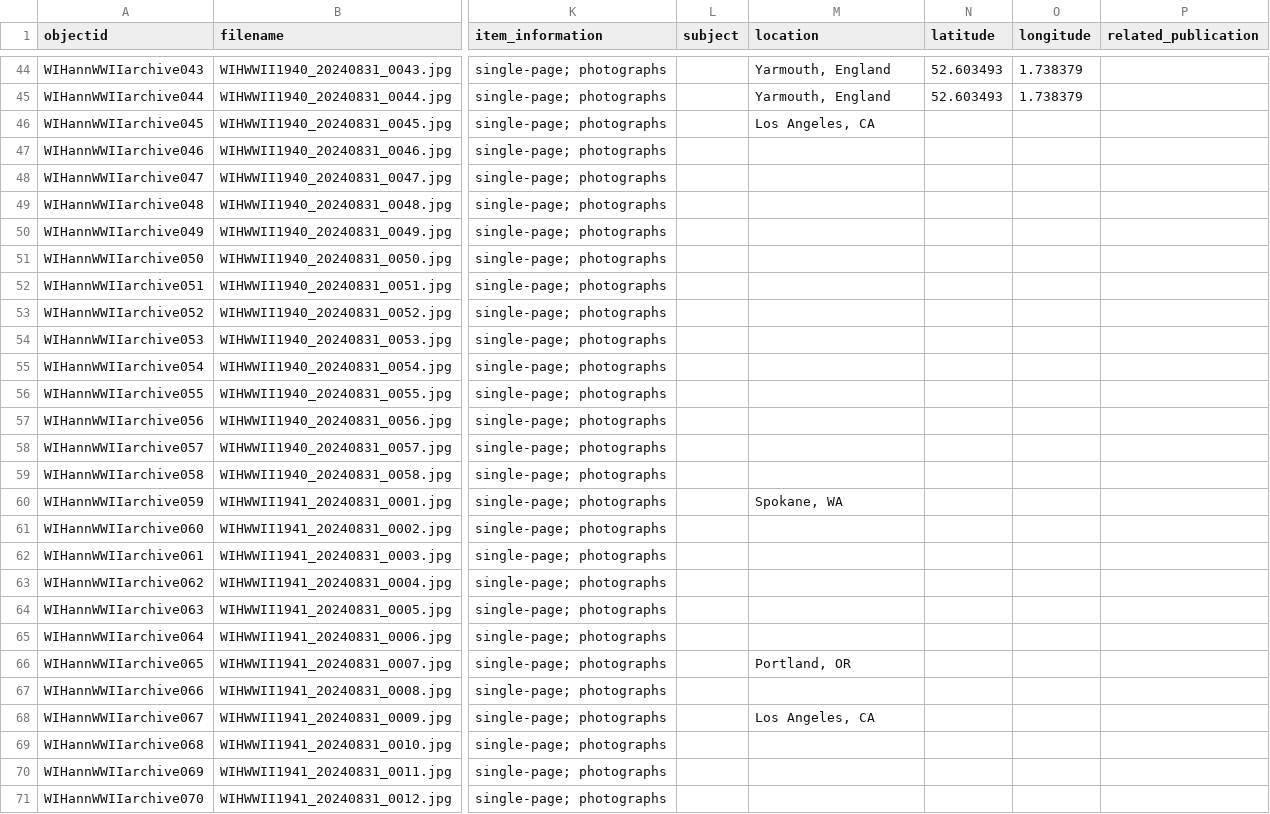
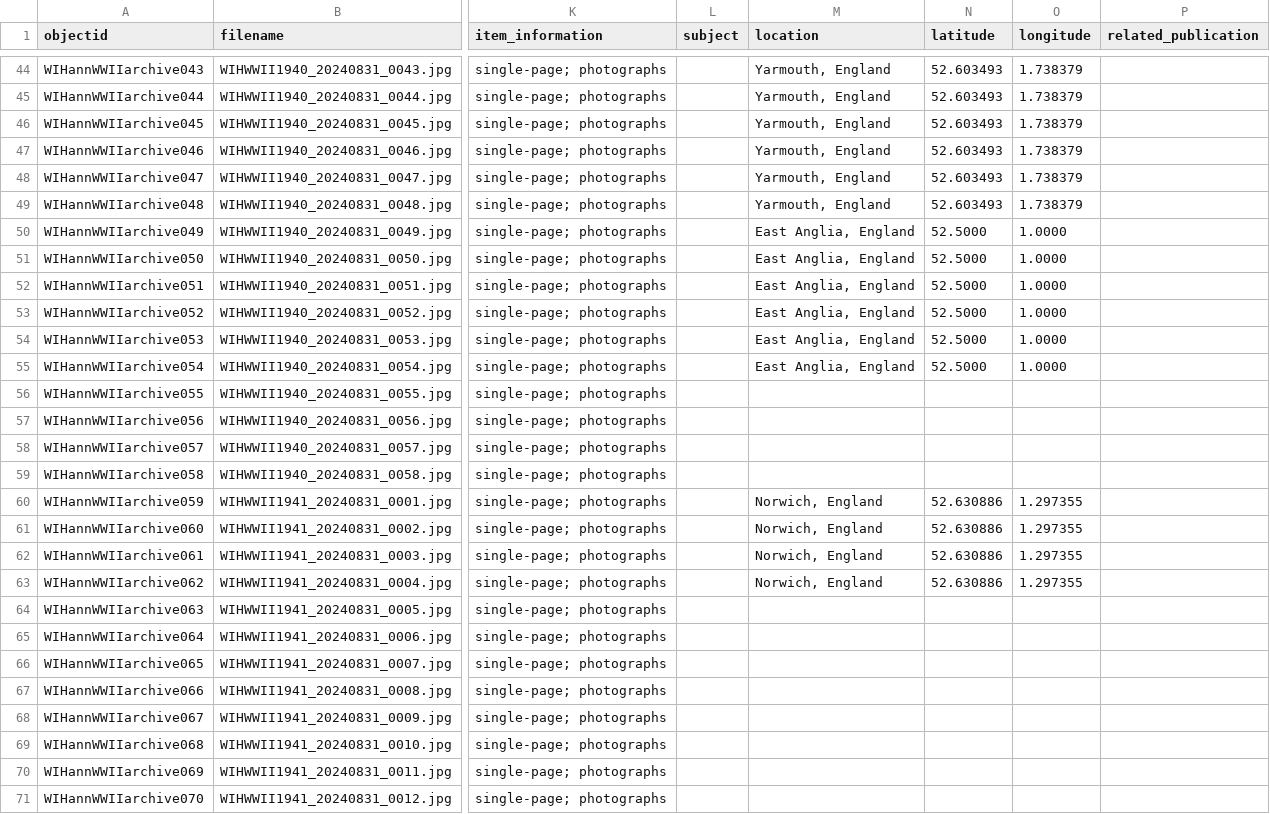
Before and after one commit to cwecrocker/WIHannWWIIarchive, a CSV file: _data/WIHannWWIIarchive.csv, drawn as a sheet; only a part is shown, gaps mark what is left out; the diff covers the shown part only; the diff names each change by its address in the sheet, - before the commit and + after, or states it on an @@ line.

```diff
--- a/_data/WIHannWWIIarchive.csv
+++ b/_data/WIHannWWIIarchive.csv
-M46 (location): Los Angeles, CA
+M46 (location): Yarmouth, England
-N46:N49 (latitude): (empty)
+N46:N49 (latitude): 52.603493
-O46:O49 (longitude): (empty)
+O46:O49 (longitude): 1.738379
-M47:M49 (location): (empty)
+M47:M49 (location): Yarmouth, England
-M50:M55 (location): (empty)
+M50:M55 (location): East Anglia, England
-N50:N55 (latitude): (empty)
+N50:N55 (latitude): 52.5000
-O50:O55 (longitude): (empty)
+O50:O55 (longitude): 1.0000
-M60 (location): Spokane, WA
+M60 (location): Norwich, England
-N60:N63 (latitude): (empty)
+N60:N63 (latitude): 52.630886
-O60:O63 (longitude): (empty)
+O60:O63 (longitude): 1.297355
-M61:M63 (location): (empty)
+M61:M63 (location): Norwich, England
-M66 (location): Portland, OR
+M66 (location): (empty)
-M68 (location): Los Angeles, CA
+M68 (location): (empty)
```
Also changed, not shown: 52 edited cells elsewhere in this file.
